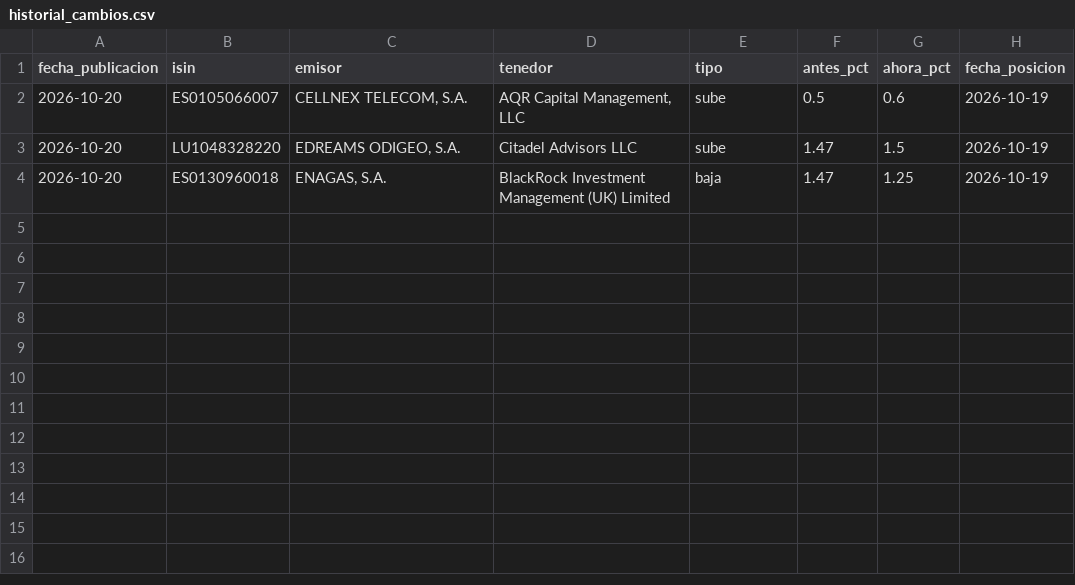
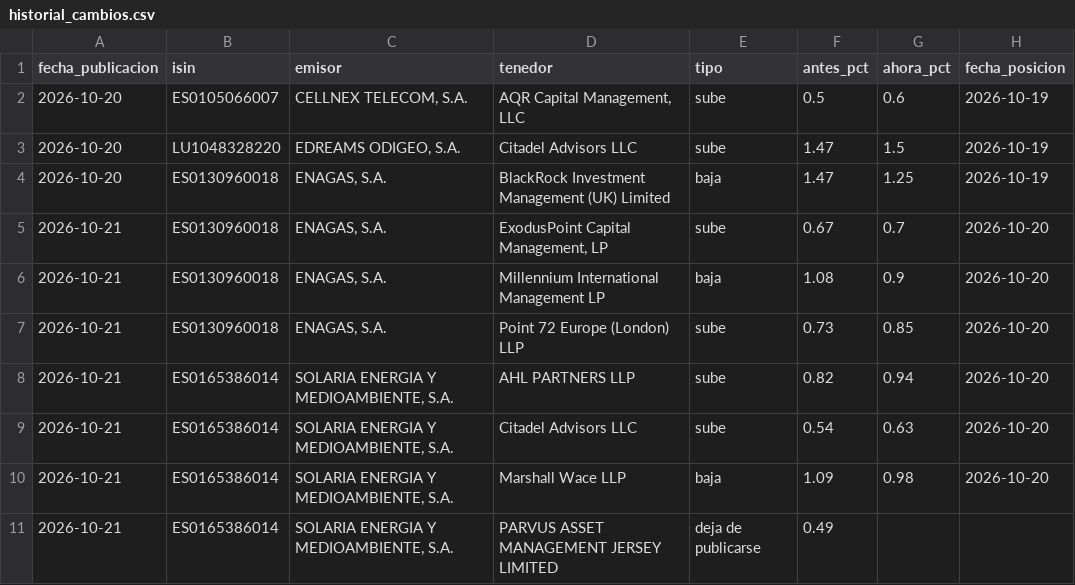
Before and after one commit to elespeculador-datos/ifg, a CSV file: docs/cortos/datos/historial_cambios.csv, drawn as a sheet; the diff names each change by its address in the sheet, - before the commit and + after, or states it on an @@ line.

```diff
--- a/docs/cortos/datos/historial_cambios.csv
+++ b/docs/cortos/datos/historial_cambios.csv
+row 5: 2026-10-21 | ES0130960018 | ENAGAS, S.A. | ExodusPoint Capital Management, LP | sube | 0.67 | 0.7 | 2026-10-20
+row 6: 2026-10-21 | ES0130960018 | ENAGAS, S.A. | Millennium International Management LP | baja | 1.08 | 0.9 | 2026-10-20
+row 7: 2026-10-21 | ES0130960018 | ENAGAS, S.A. | Point 72 Europe (London) LLP | sube | 0.73 | 0.85 | 2026-10-20
+row 8: 2026-10-21 | ES0165386014 | SOLARIA ENERGIA Y MEDIOAMBIENTE, S.A. | AHL PARTNERS LLP | sube | 0.82 | 0.94 | 2026-10-20
+row 9: 2026-10-21 | ES0165386014 | SOLARIA ENERGIA Y MEDIOAMBIENTE, S.A. | Citadel Advisors LLC | sube | 0.54 | 0.63 | 2026-10-20
+row 10: 2026-10-21 | ES0165386014 | SOLARIA ENERGIA Y MEDIOAMBIENTE, S.A. | Marshall Wace LLP | baja | 1.09 | 0.98 | 2026-10-20
+row 11: 2026-10-21 | ES0165386014 | SOLARIA ENERGIA Y MEDIOAMBIENTE, S.A. | PARVUS ASSET MANAGEMENT JERSEY LIMITED | deja de publicarse | 0.49
```
Also changed, not shown: docs/cortos/datos/cambios.csv, docs/cortos/datos/resumen_emisores.csv, 6 other files.
